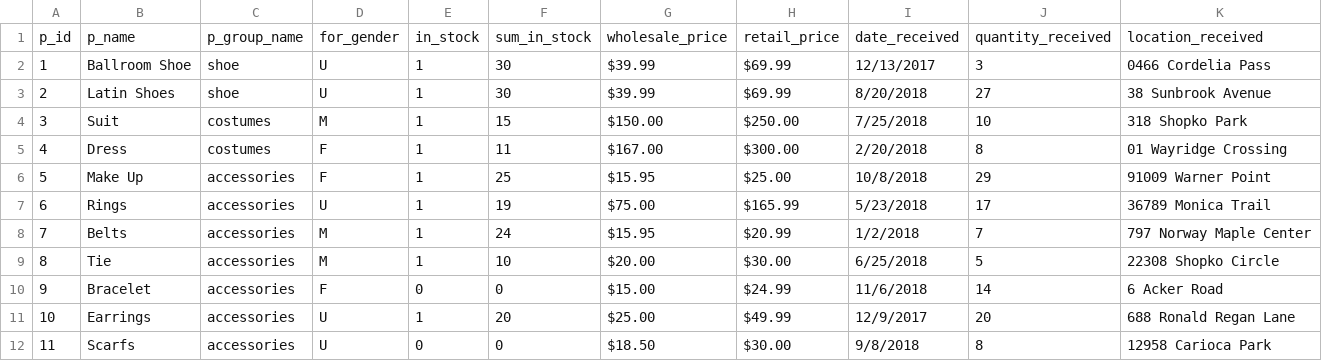
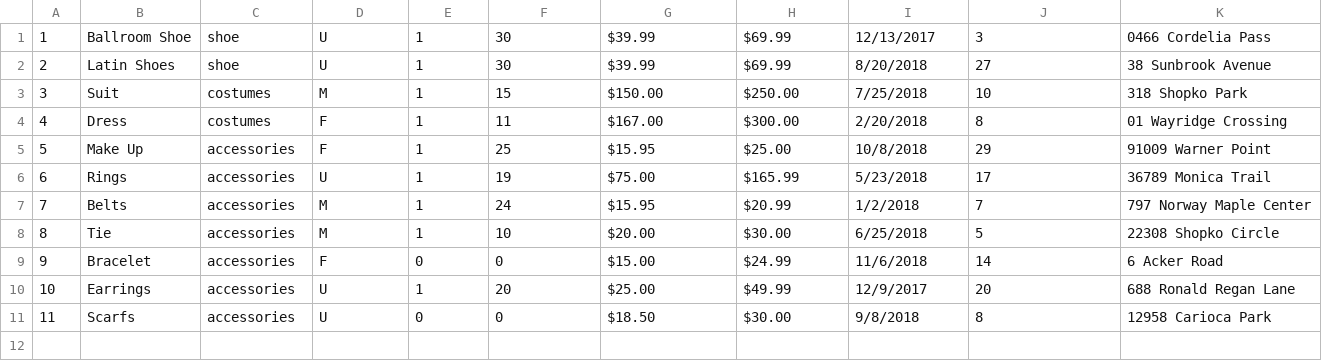
Before and after one commit to Phantom217/CMPS339DB-project, a CSV file: data_csv/PRODUCT_Data.csv, drawn as a sheet; the diff names each change by its address in the sheet, - before the commit and + after, or states it on an @@ line.

Commit message:
fixed some of the csv files - removed the table names on first row

```diff
--- a/data_csv/PRODUCT_Data.csv
+++ b/data_csv/PRODUCT_Data.csv
-row 1: p_id | p_name | p_group_name | for_gender | in_stock | sum_in_stock | wholesale_price | retail_price | date_received | quantity_received | location_received
```
Also changed, not shown: data_csv/COURSE_Data.csv.
